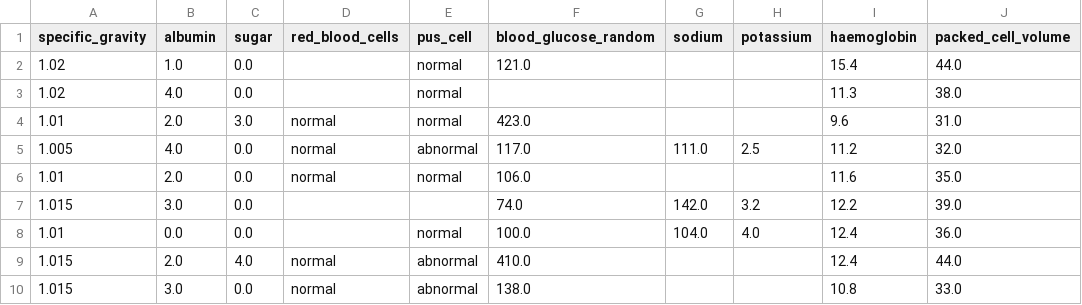
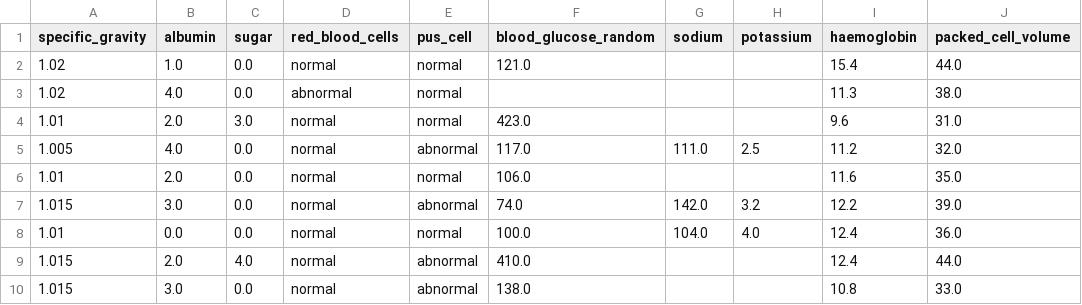
Before and after one commit to abdelrhmansobhy182/GP, a CSV file: test data.csv, drawn as a sheet; only a part is shown; the diff names each change by its address in the sheet, - before the commit and + after, or states it on an @@ line.

```diff
--- a/test data.csv
+++ b/test data.csv
-D2 (red_blood_cells): (empty)
+D2 (red_blood_cells): normal
-D3 (red_blood_cells): (empty)
+D3 (red_blood_cells): abnormal
-D7:D8 (red_blood_cells): (empty)
+D7:D8 (red_blood_cells): normal
-E7 (pus_cell): (empty)
+E7 (pus_cell): abnormal
```
Also changed, not shown: AllDetails.csv, kidney_disease.csv, 5 other files.
